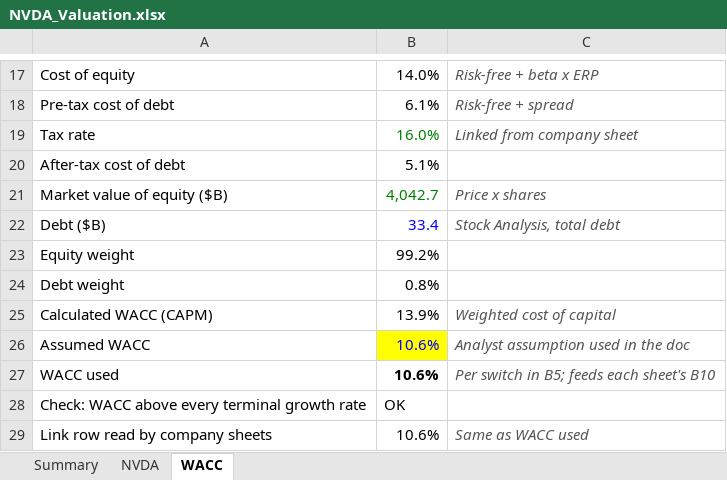
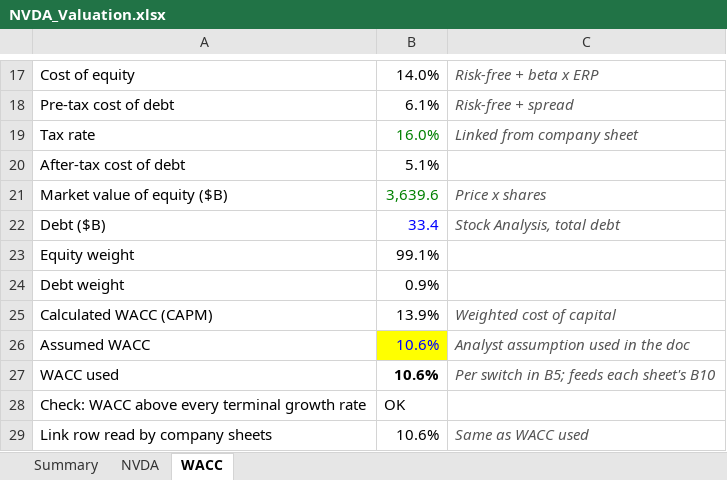
Before and after one commit to jesperhf/holke-farnam-research, an Excel workbook: models/holdings/NVDA_Valuation.xlsx, sheet WACC, drawn as a sheet; only a part is shown, gaps mark what is left out; values as stored, in another font and other column widths than the file's, no borders; the diff names each change by its address in the sheet, - before the commit and + after, or states it on an @@ line.

```diff
--- a/models/holdings/NVDA_Valuation.xlsx (sheet WACC)
+++ b/models/holdings/NVDA_Valuation.xlsx (sheet WACC)
-B21: 4,042.7
+B21: 3,639.6
-B23: 99.2%
+B23: 99.1%
-B24: 0.8%
+B24: 0.9%
```
Also changed, not shown: sheet NVDA, sheet Summary, 3 other files.
